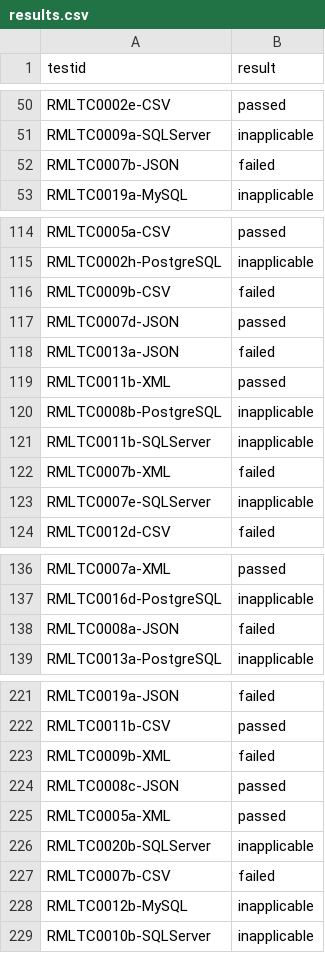
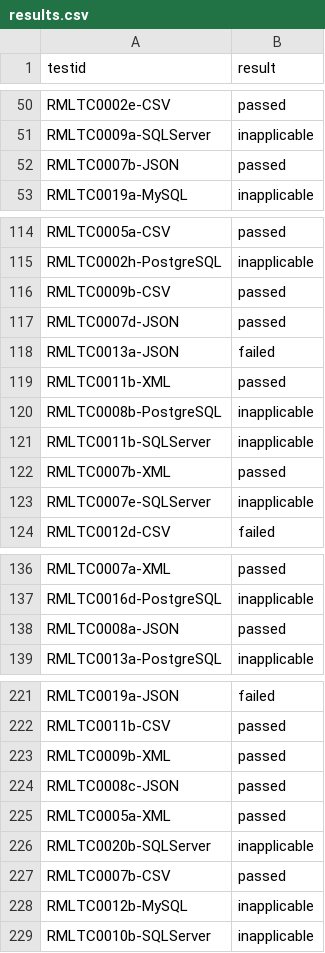
Before and after one commit to RMLio/rml-implementation-report, a CSV file: output/carml/results.csv, drawn as a sheet; only a part is shown, gaps mark what is left out; the diff covers the shown part only.

```diff
--- a/output/carml/results.csv
+++ b/output/carml/results.csv
@@ -51,3 +51,3 @@ RMLTC0002e-CSV,passed
 RMLTC0009a-SQLServer,inapplicable
-RMLTC0007b-JSON,failed
+RMLTC0007b-JSON,passed
 RMLTC0019a-MySQL,inapplicable
@@ -115,3 +115,3 @@ RMLTC0005a-CSV,passed
 RMLTC0002h-PostgreSQL,inapplicable
-RMLTC0009b-CSV,failed
+RMLTC0009b-CSV,passed
 RMLTC0007d-JSON,passed
@@ -121,3 +121,3 @@ RMLTC0008b-PostgreSQL,inapplicable
 RMLTC0011b-SQLServer,inapplicable
-RMLTC0007b-XML,failed
+RMLTC0007b-XML,passed
 RMLTC0007e-SQLServer,inapplicable
@@ -137,3 +137,3 @@ RMLTC0007a-XML,passed
 RMLTC0016d-PostgreSQL,inapplicable
-RMLTC0008a-JSON,failed
+RMLTC0008a-JSON,passed
 RMLTC0013a-PostgreSQL,inapplicable
@@ -222,3 +222,3 @@ RMLTC0019a-JSON,failed
 RMLTC0011b-CSV,passed
-RMLTC0009b-XML,failed
+RMLTC0009b-XML,passed
 RMLTC0008c-JSON,passed
@@ -226,3 +226,3 @@ RMLTC0005a-XML,passed
 RMLTC0020b-SQLServer,inapplicable
-RMLTC0007b-CSV,failed
+RMLTC0007b-CSV,passed
 RMLTC0012b-MySQL,inapplicable
```
Also changed, not shown: 12 edited cells elsewhere in this file, output/carml/errors.csv, 20 other files.
